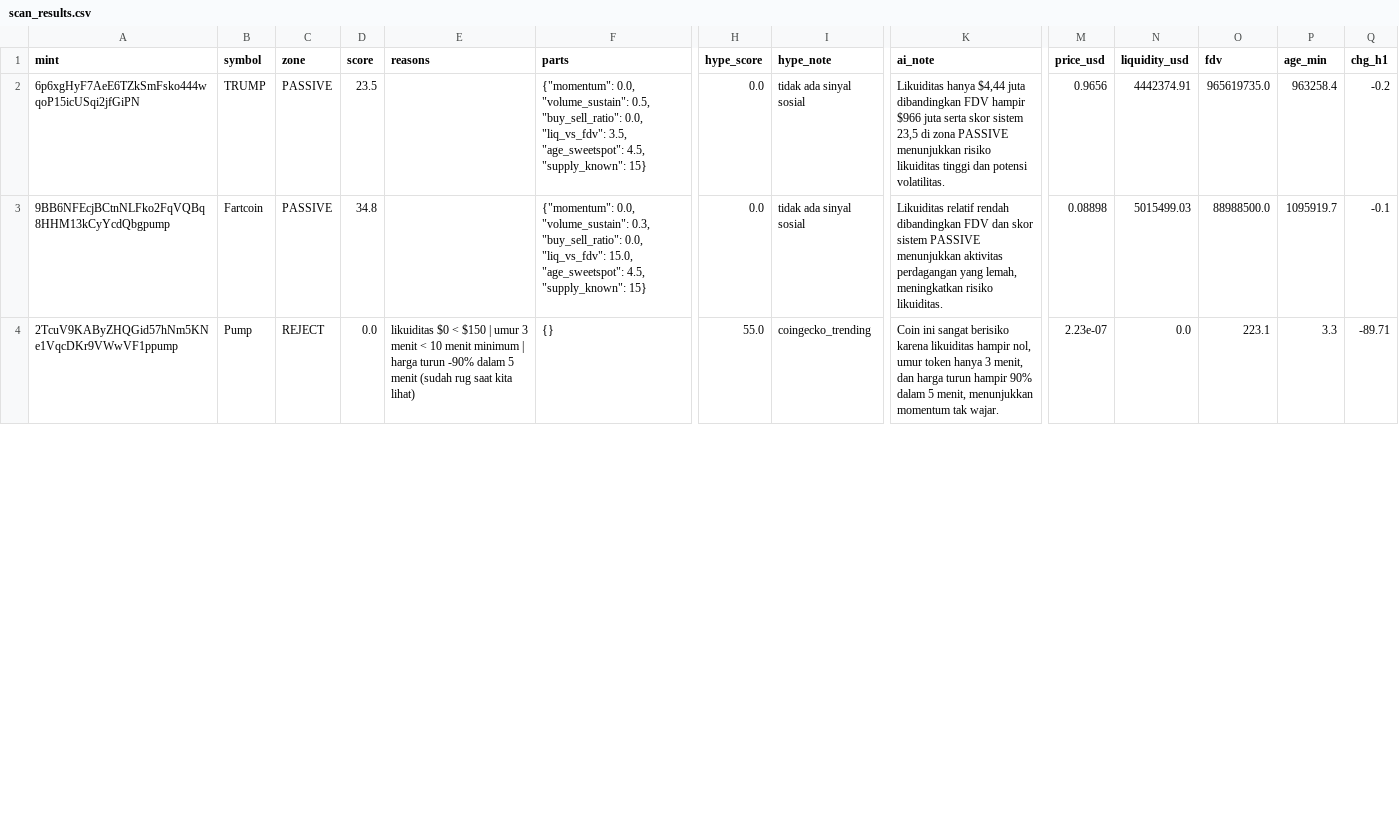
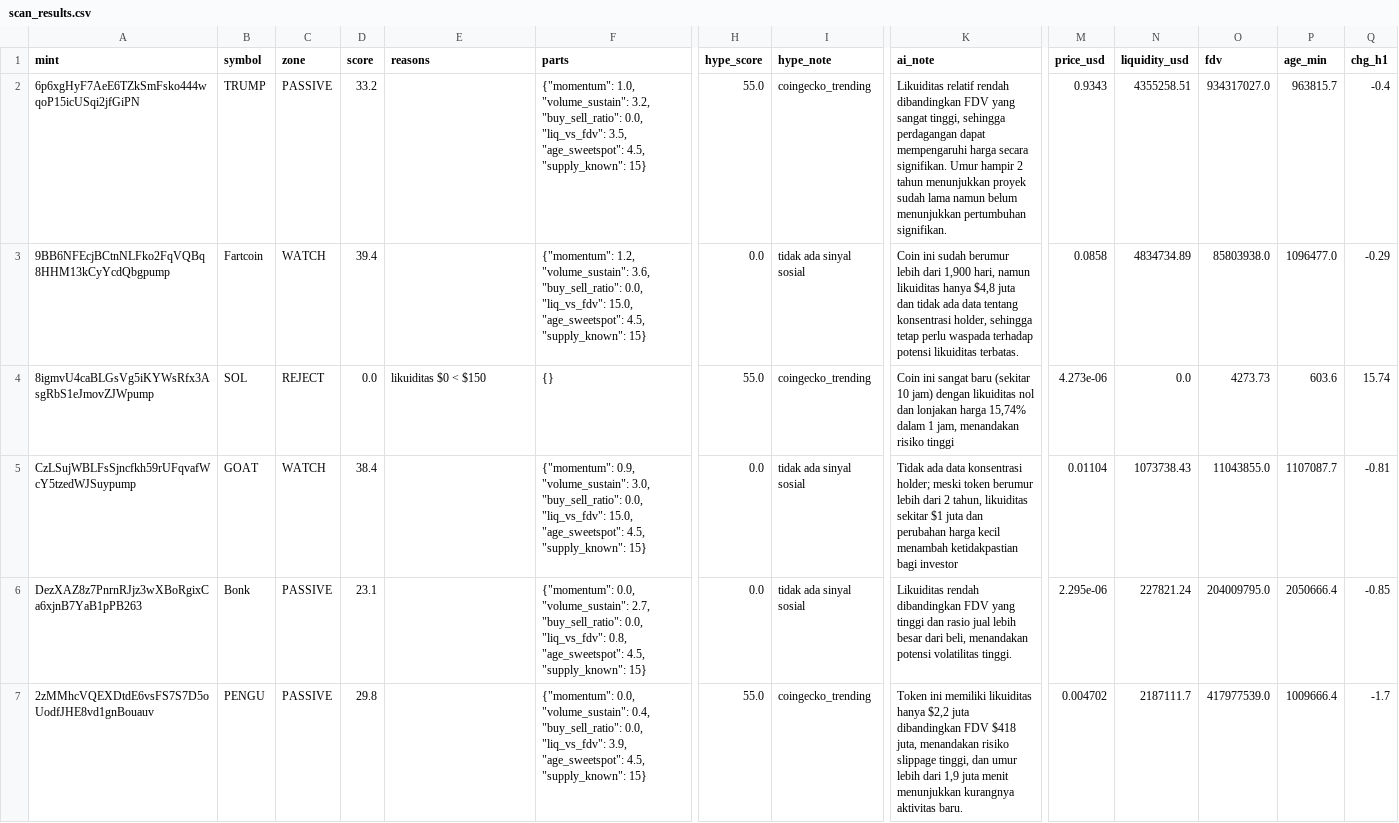
Before and after one commit to muhammadekonugroho4-spec/MEME-COIN-RADAR, a CSV file: data/daily/2026-11-18/scan_results.csv, drawn as a sheet; only a part is shown, gaps mark what is left out; rows hold the shown columns only; the diff covers the shown part only; the diff names each change by its address in the sheet, - before the commit and + after, or states it on an @@ line.

Commit message:
data: scan 2026-11-18-16:47

```diff
--- a/data/daily/2026-11-18/scan_results.csv
+++ b/data/daily/2026-11-18/scan_results.csv
-D2 (score): 23.5
+D2 (score): 33.2
-F2 (parts): {"momentum": 0.0, "volume_sustain": 0.5, "buy_sell_ratio": 0.0,…
+F2 (parts): {"momentum": 1.0, "volume_sustain": 3.2, "buy_sell_ratio": 0.0,…
-H2 (hype_score): 0.0
+H2 (hype_score): 55.0
-I2 (hype_note): tidak ada sinyal sosial
+I2 (hype_note): coingecko_trending
-K2 (ai_note): Likuiditas hanya $4,44 juta dibandingkan FDV hampir $966 juta serta skor sistem 23,5 di zona PASSIVE menunjukkan risiko likuiditas tinggi dan potensi volatilitas.
+K2 (ai_note): Likuiditas relatif rendah dibandingkan FDV yang sangat tinggi, sehingga perdagangan dapat mempengaruhi harga secara signifikan. Umur hampir 2 tahun menunjukkan proyek sudah lama namun belum menunjukkan pertumbuhan signifikan.
-M2 (price_usd): 0.9656
+M2 (price_usd): 0.9343
-N2 (liquidity_usd): 4442374.91
+N2 (liquidity_usd): 4355258.51
-O2 (fdv): 965619735.0
+O2 (fdv): 934317027.0
-P2 (age_min): 963258.4
+P2 (age_min): 963815.7
-Q2 (chg_h1): -0.2
+Q2 (chg_h1): -0.4
-C3 (zone): PASSIVE
+C3 (zone): WATCH
-D3 (score): 34.8
+D3 (score): 39.4
-F3 (parts): {"momentum": 0.0, "volume_sustain": 0.3, "buy_sell_ratio": 0.0,…
+F3 (parts): {"momentum": 1.2, "volume_sustain": 3.6, "buy_sell_ratio": 0.0,…
-K3 (ai_note): Likuiditas relatif rendah dibandingkan FDV dan skor sistem PASSIVE menunjukkan aktivitas perdagangan yang lemah, meningkatkan risiko likuiditas.
+K3 (ai_note): Coin ini sudah berumur lebih dari 1,900 hari, namun likuiditas hanya $4,8 juta dan tidak ada data tentang konsentrasi holder, sehingga tetap perlu waspada terhadap potensi likuiditas terbatas.
-M3 (price_usd): 0.08898
+M3 (price_usd): 0.0858
-N3 (liquidity_usd): 5015499.03
+N3 (liquidity_usd): 4834734.89
-O3 (fdv): 88988500.0
+O3 (fdv): 85803938.0
-P3 (age_min): 1095919.7
+P3 (age_min): 1096477.0
-Q3 (chg_h1): -0.1
+Q3 (chg_h1): -0.29
-A4 (mint): 2TcuV9KAByZHQGid57hNm5KNe1VqcDKr9VWwVF1ppump
+A4 (mint): 8igmvU4caBLGsVg5iKYWsRfx3AsgRbS1eJmovZJWpump
-B4 (symbol): Pump
+B4 (symbol): SOL
-E4 (reasons): …< $150 | umur 3 menit < 10 menit minimum | harga turun -90% dalam 5 menit (sudah rug saat kita lihat)
+E4 (reasons): …< $150
-K4 (ai_note): …ini sangat berisiko karena likuiditas hampir nol, umur token hanya 3 menit, dan harga turun hampir 90% dalam 5 menit, menunjukkan momentum tak wajar.
+K4 (ai_note): …ini sangat baru (sekitar 10 jam) dengan likuiditas nol dan lonjakan harga 15,74% dalam 1 jam, menandakan risiko tinggi
-M4 (price_usd): 2.23e-07
+M4 (price_usd): 4.273e-06
-O4 (fdv): 223.1
+O4 (fdv): 4273.73
-P4 (age_min): 3.3
+P4 (age_min): 603.6
-Q4 (chg_h1): -89.71
+Q4 (chg_h1): 15.74
+row 5: CzLSujWBLFsSjncfkh59rUFqvafWcY5tzedWJSuypump | GOAT | WATCH | 38.4 |  | {"momentum": 0.9, "volume_sustain": 3.0, "buy_sell_ratio": 0.0, "liq_vs_fdv": 15.0, "age_sweetspot": 4.5, "supply_known": 15} | 0.0 | tidak ada sinyal sosial | Tidak ada data konsentrasi holder; meski token berumur lebih dari 2 tahun, likuiditas sekitar $1 juta dan perubahan harga kecil menambah ketidakpastian bagi investor | 0.01104 | 1073738.43 | 11043855.0 | 1107087.7 | -0.81
+row 6: DezXAZ8z7PnrnRJjz3wXBoRgixCa6xjnB7YaB1pPB263 | Bonk | PASSIVE | 23.1 |  | {"momentum": 0.0, "volume_sustain": 2.7, "buy_sell_ratio": 0.0, "liq_vs_fdv": 0.8, "age_sweetspot": 4.5, "supply_known": 15} | 0.0 | tidak ada sinyal sosial | Likuiditas rendah dibandingkan FDV yang tinggi dan rasio jual lebih besar dari beli, menandakan potensi volatilitas tinggi. | 2.295e-06 | 227821.24 | 204009795.0 | 2050666.4 | -0.85
+row 7: 2zMMhcVQEXDtdE6vsFS7S7D5oUodfJHE8vd1gnBouauv | PENGU | PASSIVE | 29.8 |  | {"momentum": 0.0, "volume_sustain": 0.4, "buy_sell_ratio": 0.0, "liq_vs_fdv": 3.9, "age_sweetspot": 4.5, "supply_known": 15} | 55.0 | coingecko_trending | Token ini memiliki likuiditas hanya $2,2 juta dibandingkan FDV $418 juta, menandakan risiko slippage tinggi, dan umur lebih dari 1,9 juta menit menunjukkan kurangnya aktivitas baru. | 0.004702 | 2187111.7 | 417977539.0 | 1009666.4 | -1.7
```
Also changed, not shown: 1 added row, 4 removed rows and 19 edited cells elsewhere in this file, 9 other files.
